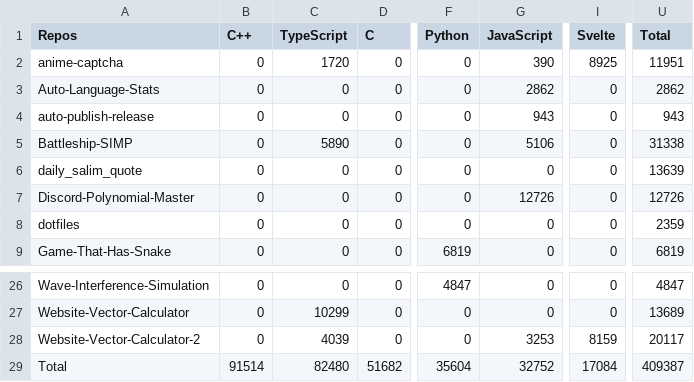
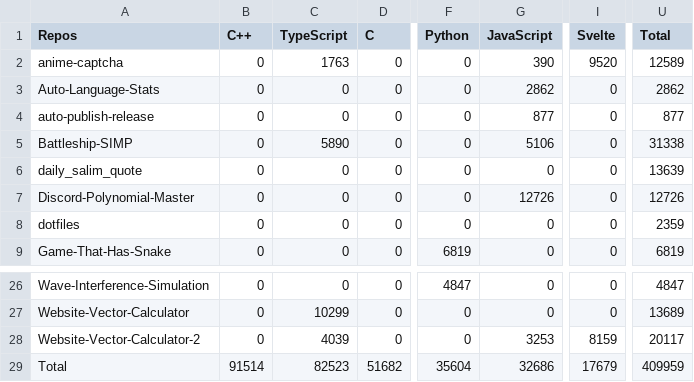
Before and after one commit to Leomotors/Auto-Language-Stats, a CSV file: example/lang.csv, drawn as a sheet; only a part is shown, gaps mark what is left out; the diff names each change by its address in the sheet, - before the commit and + after, or states it on an @@ line.

```diff
--- a/example/lang.csv
+++ b/example/lang.csv
-C2 (TypeScript): 1720
+C2 (TypeScript): 1763
-I2 (Svelte): 8925
+I2 (Svelte): 9520
-U2 (Total): 11951
+U2 (Total): 12589
-G4 (JavaScript): 943
+G4 (JavaScript): 877
-U4 (Total): 943
+U4 (Total): 877
-C29 (TypeScript): 82480
+C29 (TypeScript): 82523
-G29 (JavaScript): 32752
+G29 (JavaScript): 32686
-I29 (Svelte): 17084
+I29 (Svelte): 17679
-U29 (Total): 409387
+U29 (Total): 409959
```
Also changed, not shown: 1 other file.
